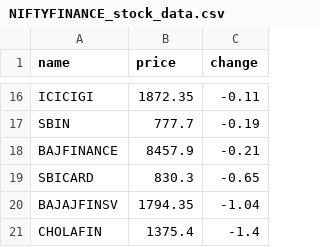
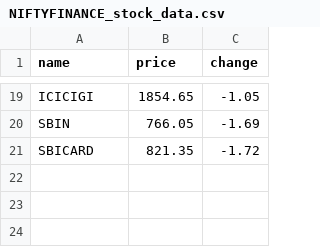
Before and after one commit to SxryxnshS5/Heatmap-react, a CSV file: public/Scraped_data/NIFTYFINANCE_stock_data.csv, drawn as a sheet; only a part is shown, gaps mark what is left out; removed rows and columns are numbered as before the commit, all else as after; the diff covers the shown part only; the diff names each change by its address in the sheet, - before the commit and + after, or states it on an @@ line.

```diff
--- a/public/Scraped_data/NIFTYFINANCE_stock_data.csv
+++ b/public/Scraped_data/NIFTYFINANCE_stock_data.csv
-B19 (price): 1872.35
+B19 (price): 1854.65
-C19 (change): -0.11
+C19 (change): -1.05
-B20 (price): 777.7
+B20 (price): 766.05
-C20 (change): -0.19
+C20 (change): -1.69
-row 18: BAJFINANCE | 8457.9 | -0.21
-B21 (price): 830.3
+B21 (price): 821.35
-C21 (change): -0.65
+C21 (change): -1.72
-row 20: BAJAJFINSV | 1794.35 | -1.04
-row 21: CHOLAFIN | 1375.4 | -1.4
```
Also changed, not shown: 10 added rows, 7 removed rows and 14 edited cells elsewhere in this file, public/Scraped_data/NIFTYAUTO_stock_data.csv, public/Scraped_data/NIFTYCONSUMP_stock_data.csv, 6 other files.
